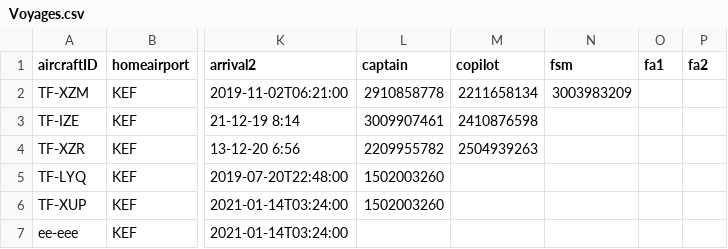
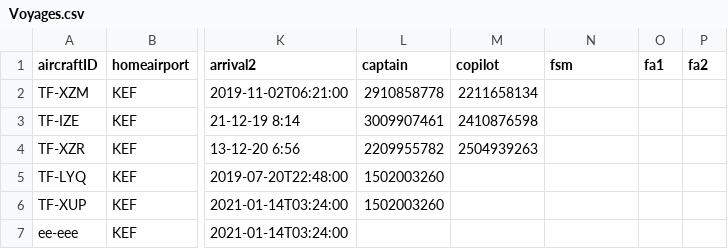
Before and after one commit to TomasIV/Verklegt1, a CSV file: CSVFiles/Voyages.csv, drawn as a sheet; only a part is shown, gaps mark what is left out; the diff names each change by its address in the sheet, - before the commit and + after, or states it on an @@ line.

Commit message:
afhashofbh2

```diff
--- a/CSVFiles/Voyages.csv
+++ b/CSVFiles/Voyages.csv
-N2 (fsm): 3003983209
+N2 (fsm): (empty)
```
